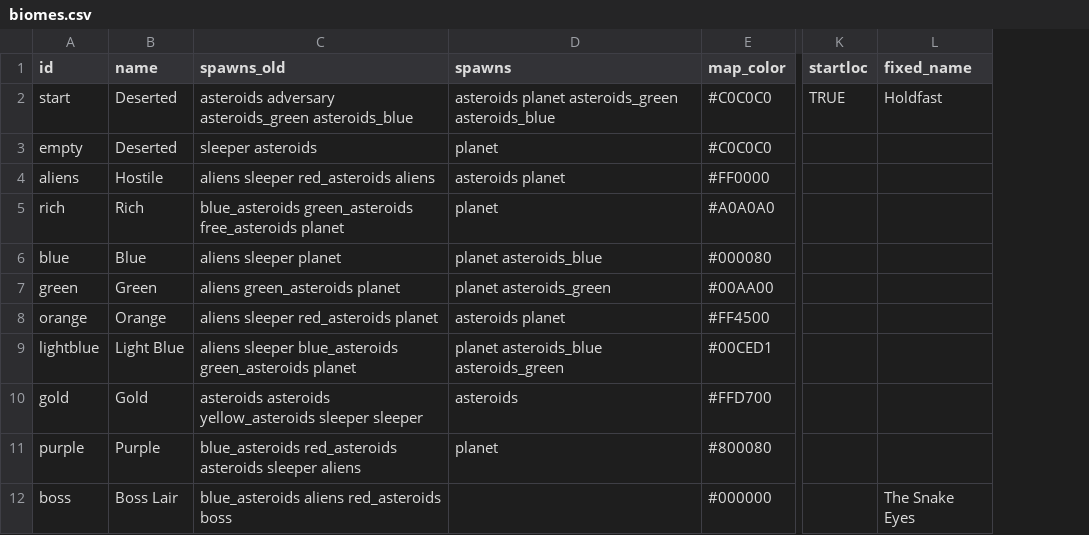
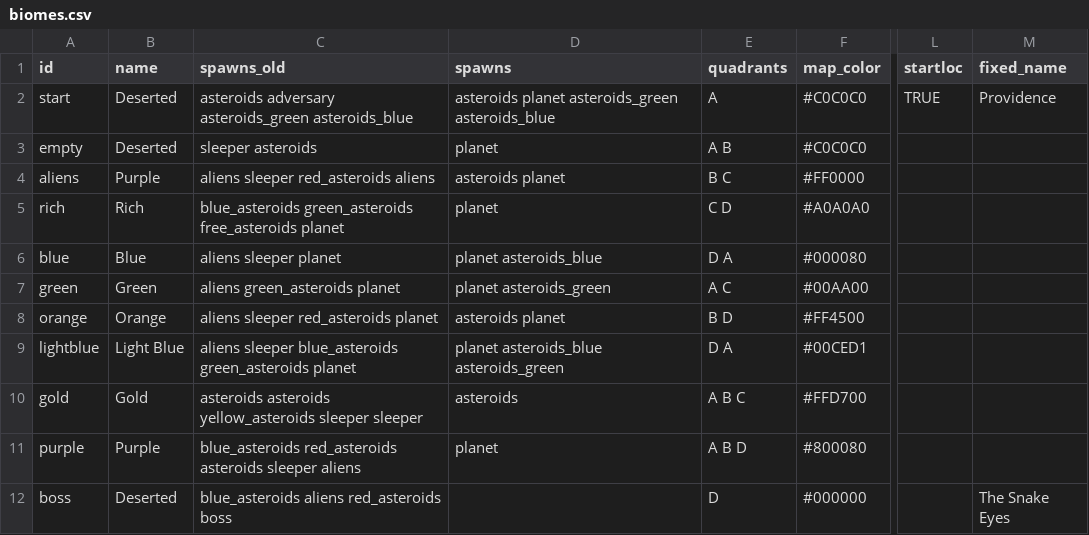
Before and after one commit to EamonnMR/galactic-night, a CSV file: data/biomes.csv, drawn as a sheet; only a part is shown, gaps mark what is left out; addresses are those after the commit; the diff names each change by its address in the sheet, - before the commit and + after, or states it on an @@ line.

Commit message:
Lock special biomes to quadrants

```diff
--- a/data/biomes.csv
+++ b/data/biomes.csv
+column E (quadrants), rows 2-12: A | A B | B C | C D | D A | A C | B D | D A | A B C | A B D | D
-M2 (fixed_name): Holdfast
+M2 (fixed_name): Providence
-B4 (name): Hostile
+B4 (name): Purple
-B12 (name): Boss Lair
+B12 (name): Deserted
```
Also changed, not shown: 3 other files.
